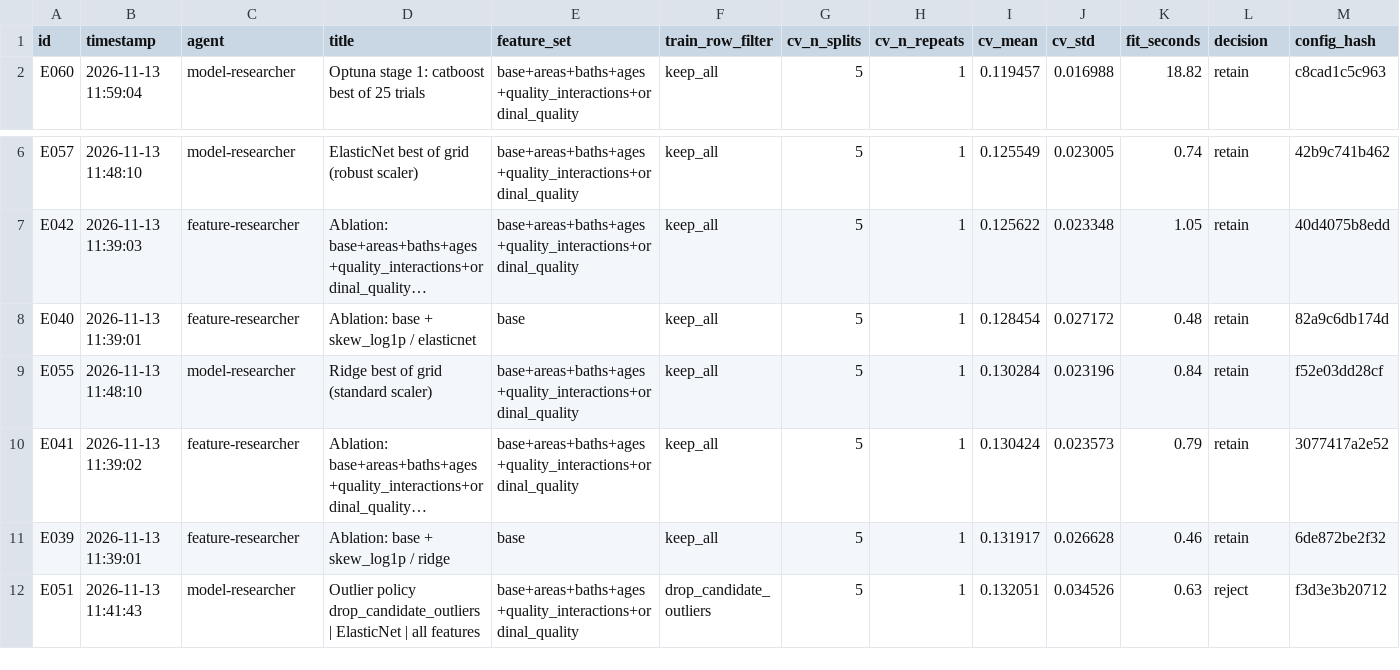
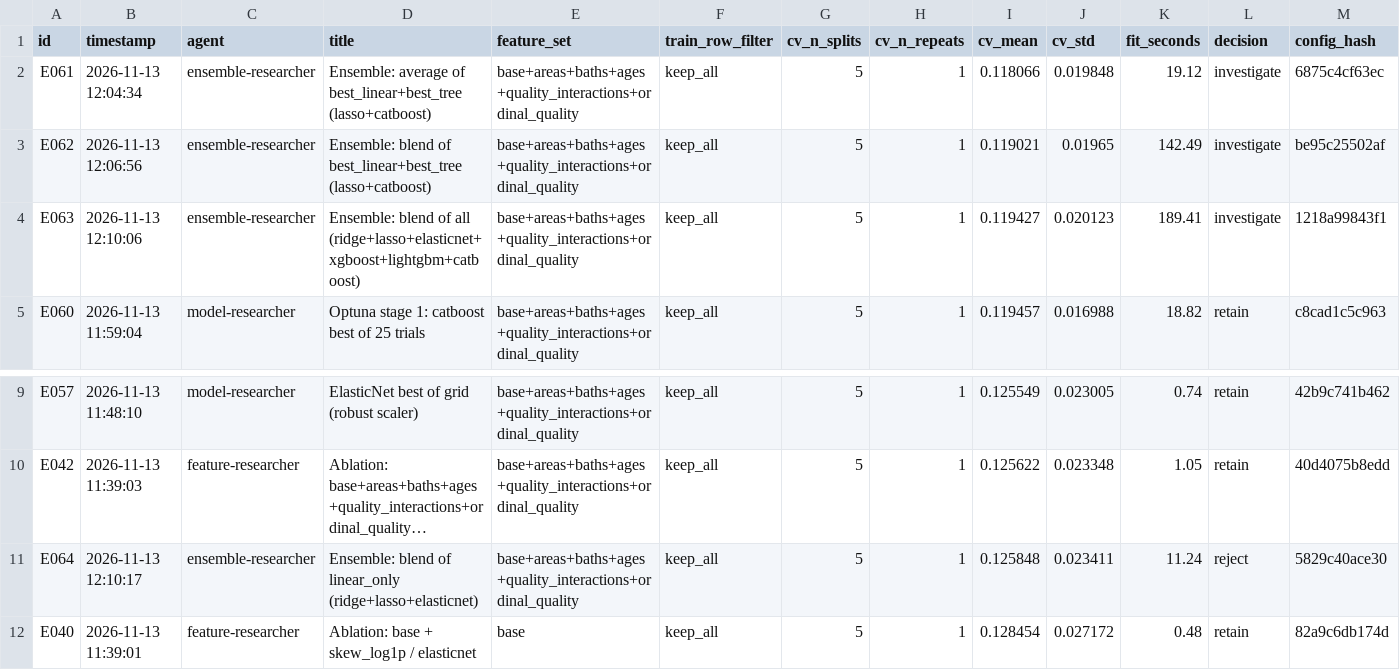
Before and after one commit to baenaee/house-prices-ml-pipeline, a CSV file: experiments/registry_summary.csv, drawn as a sheet; only a part is shown, gaps mark what is left out; the shorter side is filled out with more unchanged rows; long unchanged cells end in …; the diff names each change by its address in the sheet, - before the commit and + after, or states it on an @@ line.

```diff
--- a/experiments/registry_summary.csv
+++ b/experiments/registry_summary.csv
+row 2: E061 | 2026-11-13 12:04:34 | ensemble-researcher | Ensemble: average of best_linear+best_tree (lasso+catboost) | base+areas+baths+ages+quality_interactions+ordinal_quality | keep_all | 5 | 1 | 0.118066 | 0.019848 | 19.12 | investigate | 6875c4cf63ec
+row 3: E062 | 2026-11-13 12:06:56 | ensemble-researcher | Ensemble: blend of best_linear+best_tree (lasso+catboost) | base+areas+baths+ages+quality_interactions+ordinal_quality | keep_all | 5 | 1 | 0.119021 | 0.01965 | 142.49 | investigate | be95c25502af
+row 4: E063 | 2026-11-13 12:10:06 | ensemble-researcher | Ensemble: blend of all (ridge+lasso+elasticnet+xgboost+lightgbm+catboost) | base+areas+baths+ages+quality_interactions+ordinal_quality | keep_all | 5 | 1 | 0.119427 | 0.020123 | 189.41 | investigate | 1218a99843f1
+row 11: E064 | 2026-11-13 12:10:17 | ensemble-researcher | Ensemble: blend of linear_only (ridge+lasso+elasticnet) | base+areas+baths+ages+quality_interactions+ordinal_quality | keep_all | 5 | 1 | 0.125848 | 0.023411 | 11.24 | reject | 5829c40ace30
```
Also changed, not shown: 3 other files.
